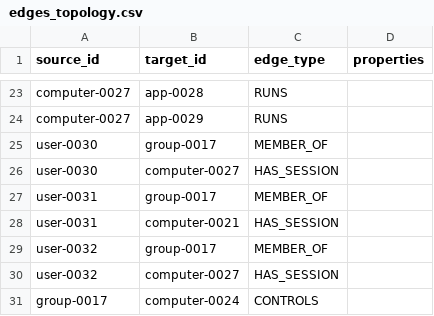
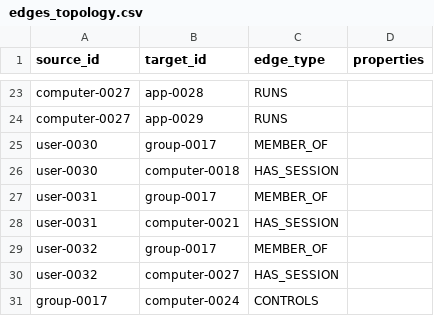
Before and after one commit to agtrisha94/attack-graph-poc, a CSV file: data/synthetic/edges_topology.csv, drawn as a sheet; only a part is shown, gaps mark what is left out; the diff covers the shown part only.

```diff
--- a/data/synthetic/edges_topology.csv
+++ b/data/synthetic/edges_topology.csv
@@ -25,3 +25,3 @@ computer-0027,app-0029,RUNS,
 user-0030,group-0017,MEMBER_OF,
-user-0030,computer-0027,HAS_SESSION,
+user-0030,computer-0018,HAS_SESSION,
 user-0031,group-0017,MEMBER_OF,
```
Also changed, not shown: 12 edited cells elsewhere in this file, data/synthetic/nodes_topology.csv, 4 other files.
